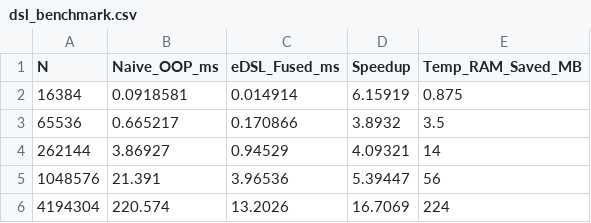
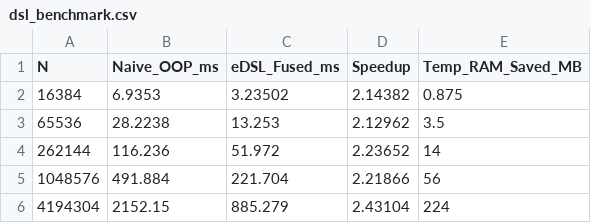
Before and after one commit to ahmedez-zouine/data-oriented-solver, a CSV file: dsl_benchmark.csv, drawn as a sheet.

```diff
--- a/dsl_benchmark.csv
+++ b/dsl_benchmark.csv
@@ -1,6 +1,6 @@
 N,Naive_OOP_ms,eDSL_Fused_ms,Speedup,Temp_RAM_Saved_MB
-16384,0.0918581,0.014914,6.15919,0.875
-65536,0.665217,0.170866,3.8932,3.5
-262144,3.86927,0.94529,4.09321,14
-1048576,21.391,3.96536,5.39447,56
-4194304,220.574,13.2026,16.7069,224
+16384,6.9353,3.23502,2.14382,0.875
+65536,28.2238,13.253,2.12962,3.5
+262144,116.236,51.972,2.23652,14
+1048576,491.884,221.704,2.21866,56
+4194304,2152.15,885.279,2.43104,224
```
Also changed, not shown: benchmark_results.csv, 3 other files.
